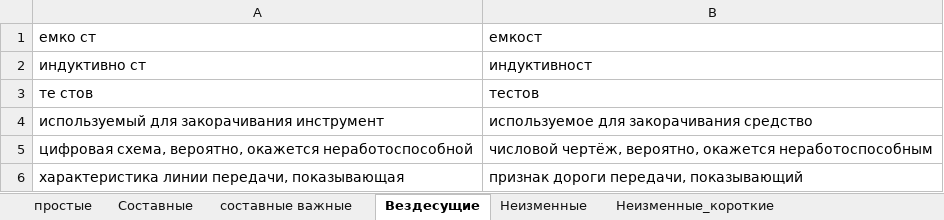
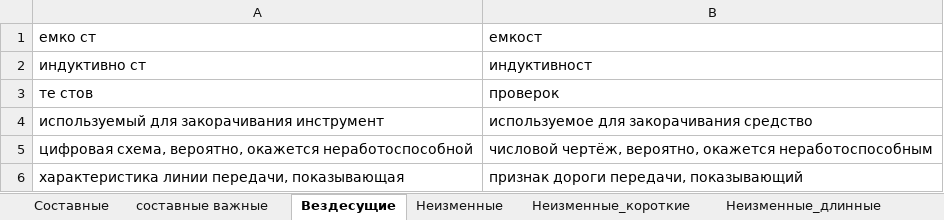
Before and after one commit to AveNRU/text_changer, an Excel workbook: словари/si pi 2011.xlsx, sheet Вездесущие, drawn as a sheet; values as stored, in another font and other column widths than the file's, no borders; the diff names each change by its address in the sheet, - before the commit and + after, or states it on an @@ line.

Commit message:
+
-Проверки повторных внесений слов через кучи, что значительно ускорило эти шаги и уменьшило общее время выполнения по времени;
-Добавлена проверка вложенности исходных слов (простых) во все другие страницы словаря (целое слово ищет)
* Благодаря этому были случаи что в [словаре-простые слова ] исходные слова были в словах-заменах (так как слова-замены) были много-словными и обычный поиск их не брал. А файлы каждый раз перезаписывались с изменениями
-Добавлена много-поточность для проверок, вывода . Благодаря этому нет ожидания и простоя, в это время производится замена слова в словаре и сохранение книг. Значительно ускорило доступ к файлам итоговым

```diff
--- a/словари/si pi 2011.xlsx (sheet Вездесущие)
+++ b/словари/si pi 2011.xlsx (sheet Вездесущие)
-sheet tab: простые
-B3: тестов
+B3: проверок
```
Also changed, not shown: sheet составные важные, sheet Неизменные, sheet Составные, словари/война.xlsx, словари/шерстобитов.xlsx, 15 other files.
